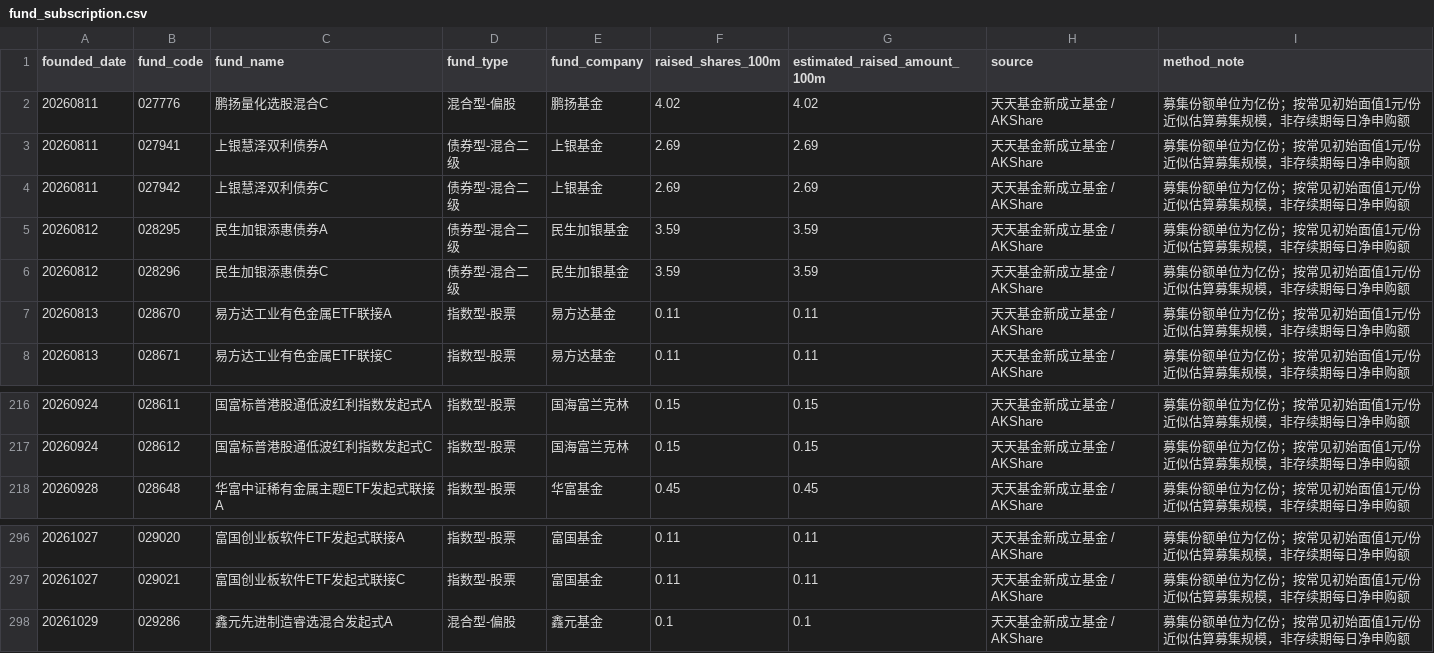
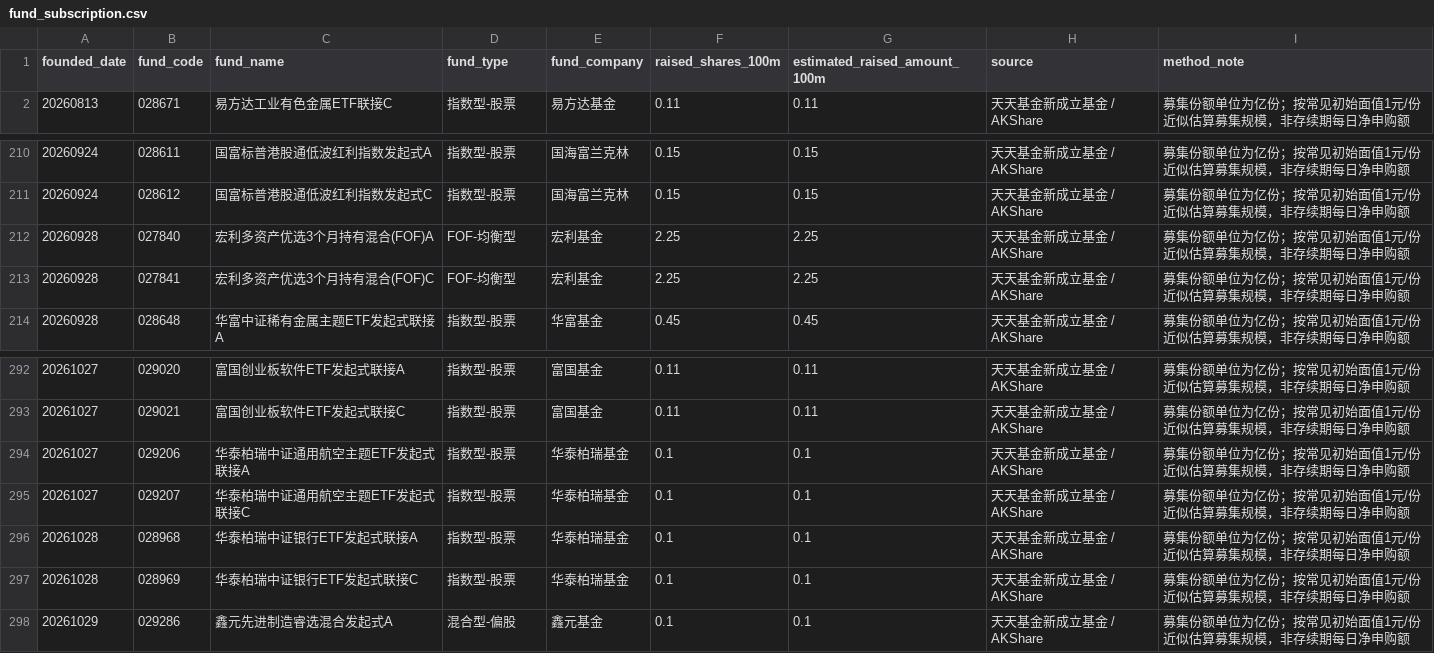
Before and after one commit to littlepeachh/macroscope-dashboard-v7, a CSV file: data/fund_subscription.csv, drawn as a sheet; only a part is shown, gaps mark what is left out.

```diff
--- a/data/fund_subscription.csv
+++ b/data/fund_subscription.csv
@@ -1,8 +1,2 @@
 founded_date,fund_code,fund_name,fund_type,fund_company,raised_shares_100m,estimated_raised_amount_100m,source,method_note
-20260811,027776,鹏扬量化选股混合C,混合型-偏股,鹏扬基金,4.02,4.02,天天基金新成立基金 / AKShare,募集份额单位为亿份；按常见初始面值1元/份近似估算募集规模，非存续期每日净申购额
-20260811,027941,上银慧泽双利债券A,债券型-混合二级,上银基金,2.69,2.69,天天基金新成立基金 / AKShare,募集份额单位为亿份；按常见初始面值1元/份近似估算募集规模，非存续期每日净申购额
-20260811,027942,上银慧泽双利债券C,债券型-混合二级,上银基金,2.69,2.69,天天基金新成立基金 / AKShare,募集份额单位为亿份；按常见初始面值1元/份近似估算募集规模，非存续期每日净申购额
-20260812,028295,民生加银添惠债券A,债券型-混合二级,民生加银基金,3.59,3.59,天天基金新成立基金 / AKShare,募集份额单位为亿份；按常见初始面值1元/份近似估算募集规模，非存续期每日净申购额
-20260812,028296,民生加银添惠债券C,债券型-混合二级,民生加银基金,3.59,3.59,天天基金新成立基金 / AKShare,募集份额单位为亿份；按常见初始面值1元/份近似估算募集规模，非存续期每日净申购额
-20260813,028670,易方达工业有色金属ETF联接A,指数型-股票,易方达基金,0.11,0.11,天天基金新成立基金 / AKShare,募集份额单位为亿份；按常见初始面值1元/份近似估算募集规模，非存续期每日净申购额
 20260813,028671,易方达工业有色金属ETF联接C,指数型-股票,易方达基金,0.11,0.11,天天基金新成立基金 / AKShare,募集份额单位为亿份；按常见初始面值1元/份近似估算募集规模，非存续期每日净申购额
@@ -217,2 +211,4 @@
 20260924,028612,国富标普港股通低波红利指数发起式C,指数型-股票,国海富兰克林,0.15,0.15,天天基金新成立基金 / AKShare,募集份额单位为亿份；按常见初始面值1元/份近似估算募集规模，非存续期每日净申购额
+20260928,027840,宏利多资产优选3个月持有混合(FOF)A,FOF-均衡型,宏利基金,2.25,2.25,天天基金新成立基金 / AKShare,募集份额单位为亿份；按常见初始面值1元/份近似估算募集规模，非存续期每日净申购额
+20260928,027841,宏利多资产优选3个月持有混合(FOF)C,FOF-均衡型,宏利基金,2.25,2.25,天天基金新成立基金 / AKShare,募集份额单位为亿份；按常见初始面值1元/份近似估算募集规模，非存续期每日净申购额
 20260928,028648,华富中证稀有金属主题ETF发起式联接A,指数型-股票,华富基金,0.45,0.45,天天基金新成立基金 / AKShare,募集份额单位为亿份；按常见初始面值1元/份近似估算募集规模，非存续期每日净申购额
@@ -297,2 +293,6 @@
 20261027,029021,富国创业板软件ETF发起式联接C,指数型-股票,富国基金,0.11,0.11,天天基金新成立基金 / AKShare,募集份额单位为亿份；按常见初始面值1元/份近似估算募集规模，非存续期每日净申购额
+20261027,029206,华泰柏瑞中证通用航空主题ETF发起式联接A,指数型-股票,华泰柏瑞基金,0.1,0.1,天天基金新成立基金 / AKShare,募集份额单位为亿份；按常见初始面值1元/份近似估算募集规模，非存续期每日净申购额
+20261027,029207,华泰柏瑞中证通用航空主题ETF发起式联接C,指数型-股票,华泰柏瑞基金,0.1,0.1,天天基金新成立基金 / AKShare,募集份额单位为亿份；按常见初始面值1元/份近似估算募集规模，非存续期每日净申购额
+20261028,028968,华泰柏瑞中证银行ETF发起式联接A,指数型-股票,华泰柏瑞基金,0.1,0.1,天天基金新成立基金 / AKShare,募集份额单位为亿份；按常见初始面值1元/份近似估算募集规模，非存续期每日净申购额
+20261028,028969,华泰柏瑞中证银行ETF发起式联接C,指数型-股票,华泰柏瑞基金,0.1,0.1,天天基金新成立基金 / AKShare,募集份额单位为亿份；按常见初始面值1元/份近似估算募集规模，非存续期每日净申购额
 20261029,029286,鑫元先进制造睿选混合发起式A,混合型-偏股,鑫元基金,0.1,0.1,天天基金新成立基金 / AKShare,募集份额单位为亿份；按常见初始面值1元/份近似估算募集规模，非存续期每日净申购额
```
Also changed, not shown: data/macro.csv, 2 other files.
